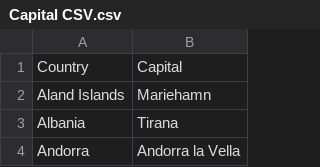
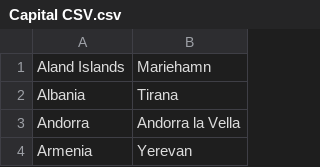
Before and after one commit to massimodalmonico/capitals, a CSV file: Capital CSV.csv, drawn as a sheet; only a part is shown; the shorter side is filled out with more unchanged rows.

```diff
--- a/Capital CSV.csv
+++ b/Capital CSV.csv
@@ -1,2 +1 @@
-Country; Capital
 Aland Islands; Mariehamn
```
Also changed, not shown: 3 other files.
